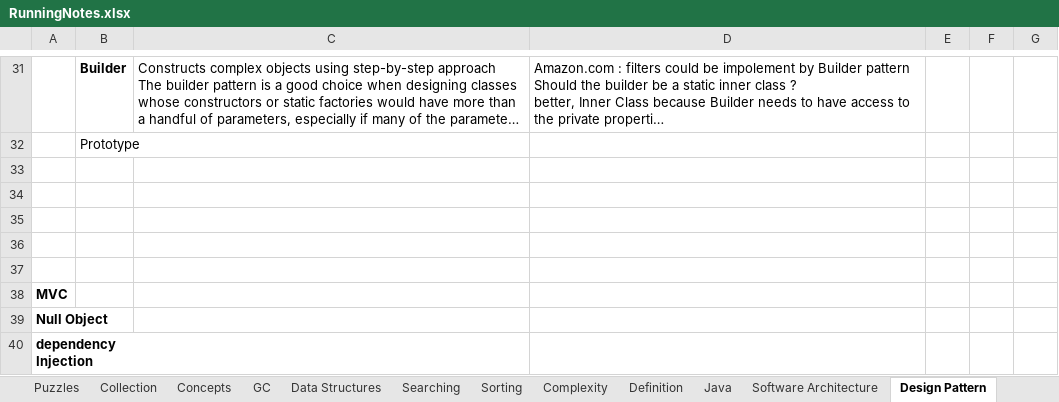
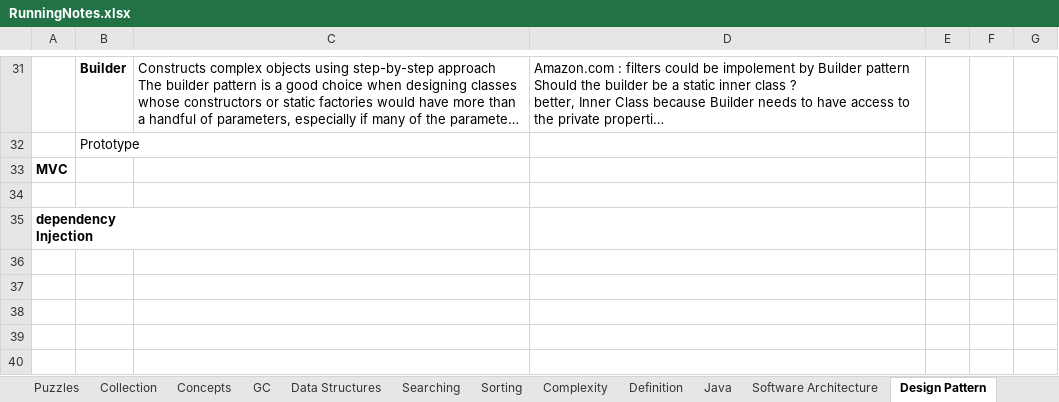
Before and after one commit to JamesTharakan/cognitiveLearning, an Excel workbook: RunningNotes.xlsx, sheet Design Pattern, drawn as a sheet; only a part is shown, gaps mark what is left out; long unchanged cells end in …; values as stored, in another font and other column widths than the file's, no borders; removed rows and columns are numbered as before the commit, all else as after; the diff names each change by its address in the sheet, - before the commit and + after, or states it on an @@ line.

```diff
--- a/RunningNotes.xlsx (sheet Design Pattern)
+++ b/RunningNotes.xlsx (sheet Design Pattern)
@@ row 38 moved to row 33: MVC @@
-row 34: (empty)
-row 35: (empty)
-row 36: (empty)
-row 37: (empty)
-row 39: Null Object
```
Also changed, not shown: sheet Catalogue, sheet Puzzles, sheet Topics, sheet Concepts, sheet Thread, 8 other files.
